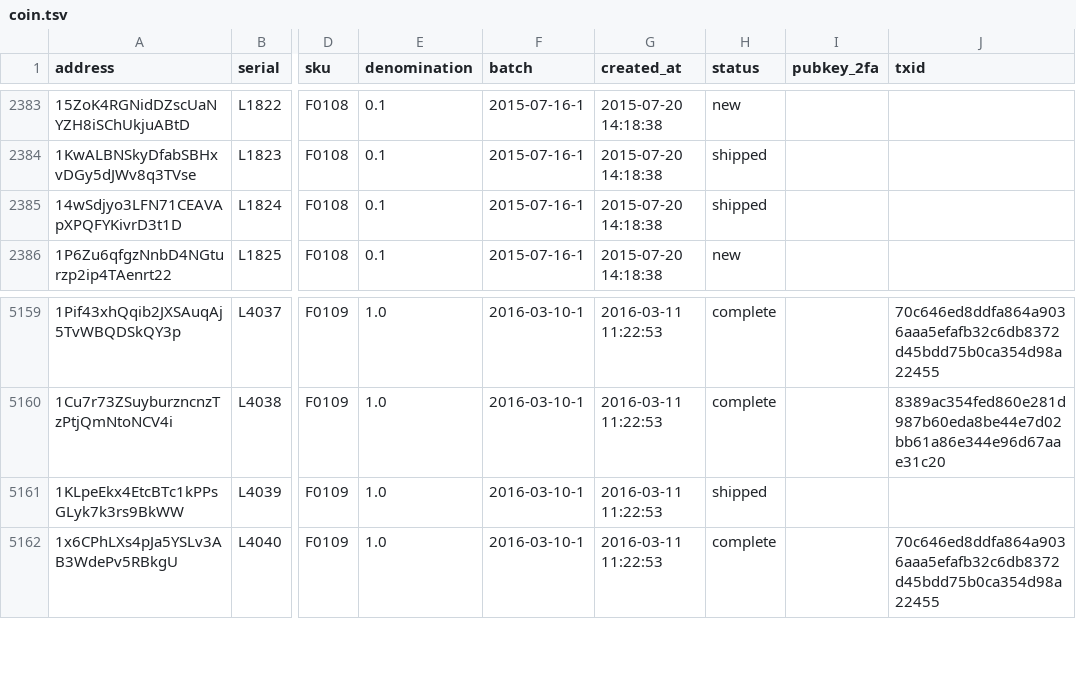
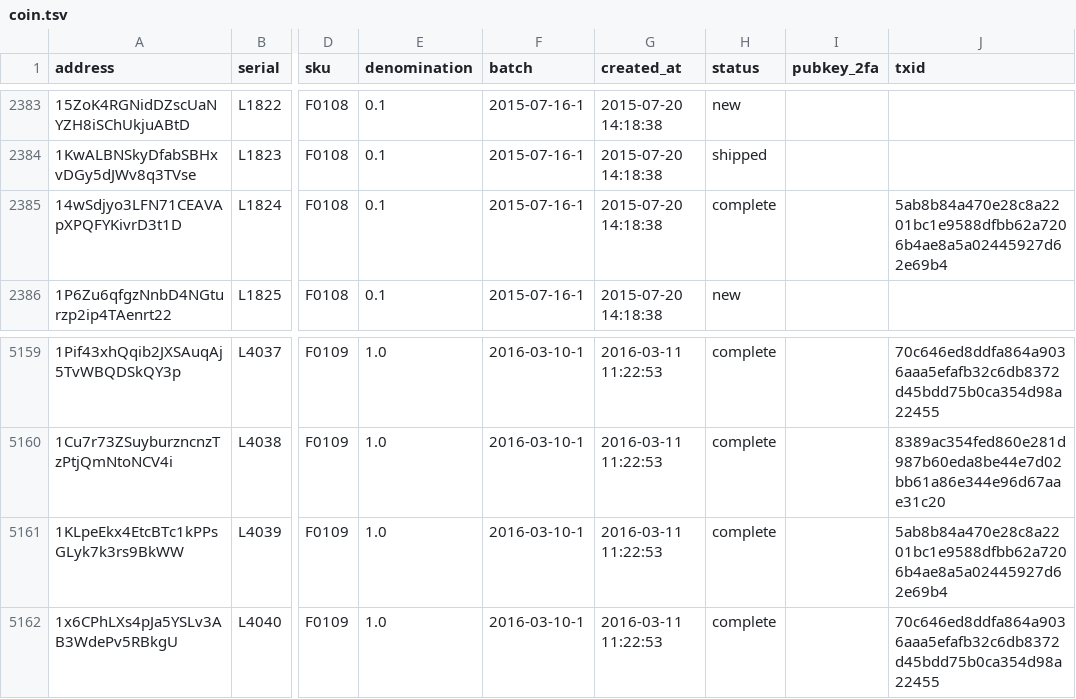
Before and after one commit to prasos/denarium-database, a TSV file: coin.tsv, drawn as a sheet; only a part is shown, gaps mark what is left out; the diff names each change by its address in the sheet, - before the commit and + after, or states it on an @@ line.

Commit message:
Daily coin status update

```diff
--- a/coin.tsv
+++ b/coin.tsv
-H2385 (status): shipped
+H2385 (status): complete
-J2385 (txid): (empty)
+J2385 (txid): 5ab8b84a470e28c8a2201bc1e9588dfbb62a7206b4ae8a5a02445927d62e69b4
-H5161 (status): shipped
+H5161 (status): complete
-J5161 (txid): (empty)
+J5161 (txid): 5ab8b84a470e28c8a2201bc1e9588dfbb62a7206b4ae8a5a02445927d62e69b4
```
Also changed, not shown: 1 other file.
